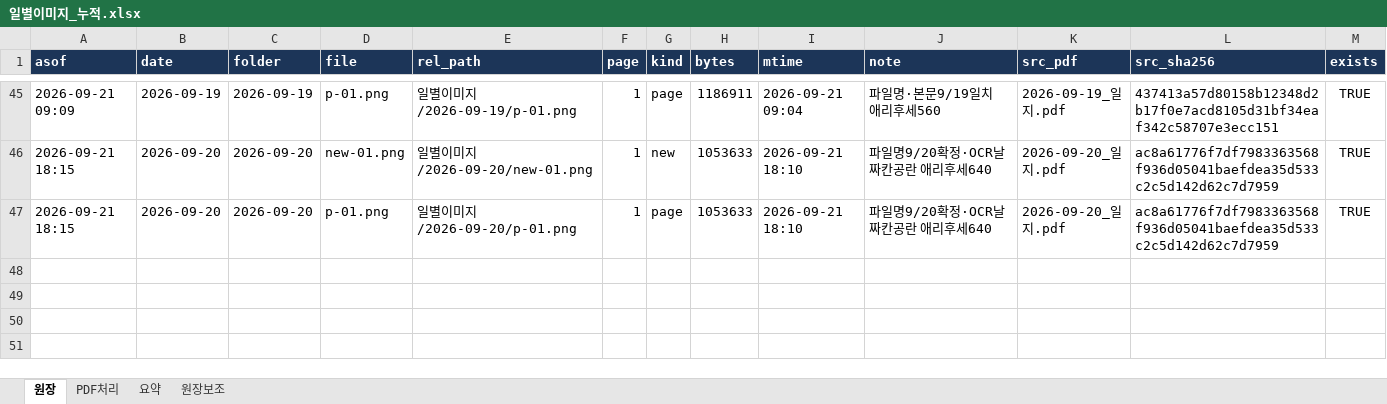
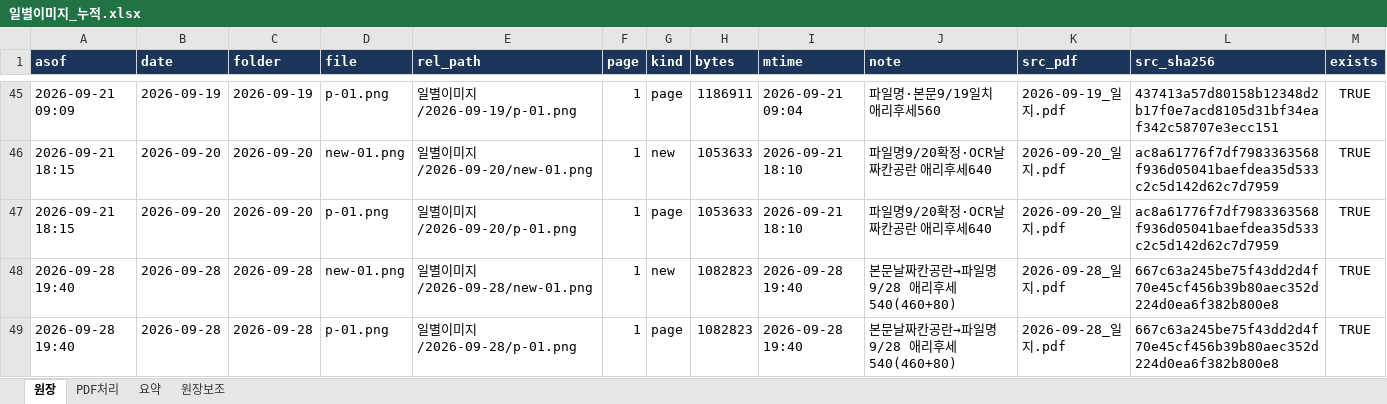
Before and after one commit to marupromotion2011-droid/maru-dashboard, an Excel workbook: 봉제현황/일별이미지/일별이미지_누적.xlsx, sheet 원장, drawn as a sheet; only a part is shown, gaps mark what is left out; values as stored, in another font and other column widths than the file's, no borders; the diff names each change by its address in the sheet, - before the commit and + after, or states it on an @@ line.

```diff
--- a/봉제현황/일별이미지/일별이미지_누적.xlsx (sheet 원장)
+++ b/봉제현황/일별이미지/일별이미지_누적.xlsx (sheet 원장)
+row 48: 2026-09-28 19:40 | 2026-09-28 | 2026-09-28 | new-01.png | 일별이미지/2026-09-28/new-01.png | 1 | new | 1082823 | 2026-09-28 19:40 | 본문날짜칸공란→파일명9/28 애리후세540(460+80) | 2026-09-28_일지.pdf | 667c63a245be75f43dd2d4f70e45cf456b39b80aec352d224d0ea6f382b800e8 | TRUE
+row 49: 2026-09-28 19:40 | 2026-09-28 | 2026-09-28 | p-01.png | 일별이미지/2026-09-28/p-01.png | 1 | page | 1082823 | 2026-09-28 19:40 | 본문날짜칸공란→파일명9/28 애리후세540(460+80) | 2026-09-28_일지.pdf | 667c63a245be75f43dd2d4f70e45cf456b39b80aec352d224d0ea6f382b800e8 | TRUE
```
Also changed, not shown: sheet PDF처리, 7 other files.
